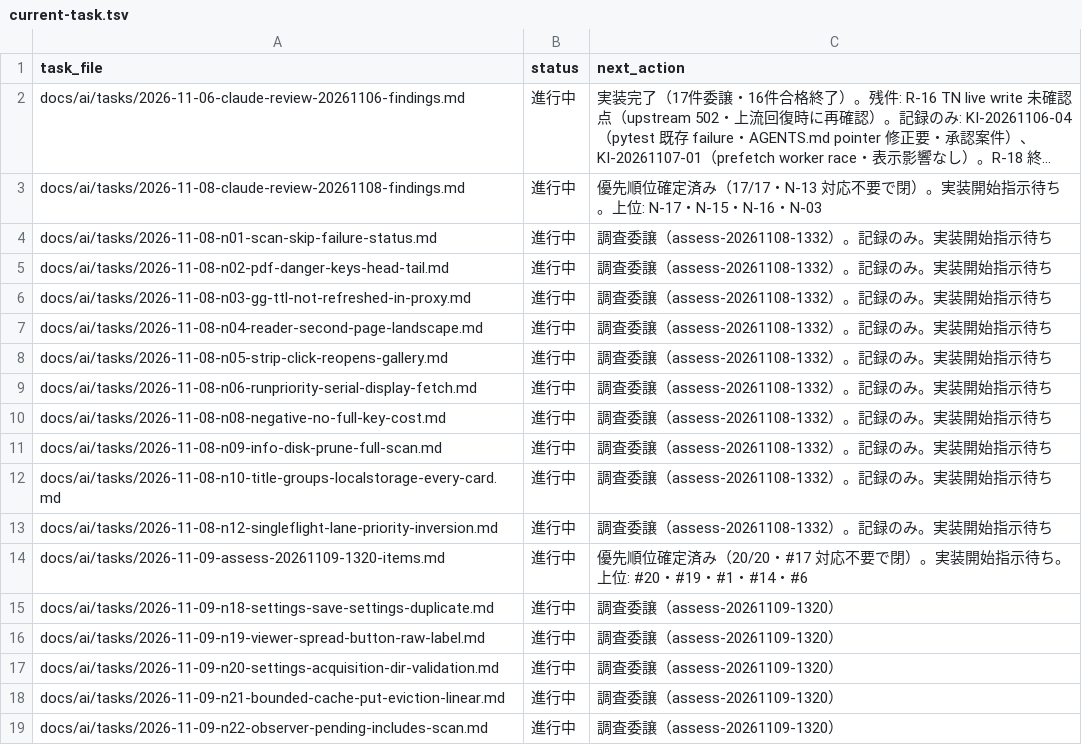
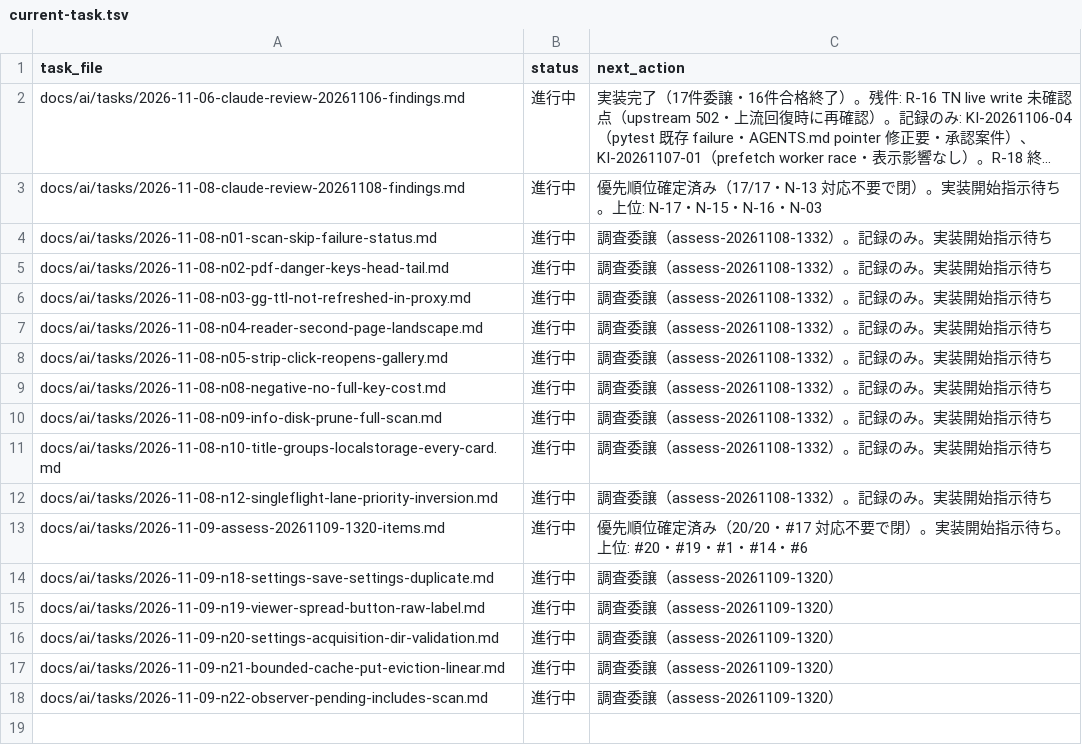
Before and after one commit to BWDSF3104/hitomi-hub, a TSV file: docs/ai/current-task.tsv, drawn as a sheet; long unchanged cells end in ….

Commit message:
perf: runPriority の display pair dispatch を Promise.all で並列化（N-06） - dispatch order は array order・per-item abort/generation guard は dispatch 開始へ移動・gate 正典（image lane 60 ms・FIFO・grace 300 ms）非衝突維持、harness 16 checks（mock 5 trials median: serial 1370 ms -> parallel 747 ms・dispatch gap 62 ms）、正典検証（vet clean・go test ok 26.262s・pytest 64 passed）、served cold pair 実像素 2枚確認（fresh canonical・fresh instance pid 25348・isolated origin・inner 1666x932・before プレースホルダ -> after objectURL・x-cache miss）、Drive 保存 + local copy cleanup（試行2回）

```diff
--- a/docs/ai/current-task.tsv
+++ b/docs/ai/current-task.tsv
@@ -8,3 +8,2 @@ docs/ai/tasks/2026-11-08-n04-reader-second-page-landscape.md	進行中	調査委
 docs/ai/tasks/2026-11-08-n05-strip-click-reopens-gallery.md	進行中	調査委譲（assess-20261108-1332）。記録のみ。実装開始指示待ち
-docs/ai/tasks/2026-11-08-n06-runpriority-serial-display-fetch.md	進行中	調査委譲（assess-20261108-1332）。記録のみ。実装開始指示待ち
 docs/ai/tasks/2026-11-08-n08-negative-no-full-key-cost.md	進行中	調査委譲（assess-20261108-1332）。記録のみ。実装開始指示待ち
```
Also changed, not shown: 4 other files.
